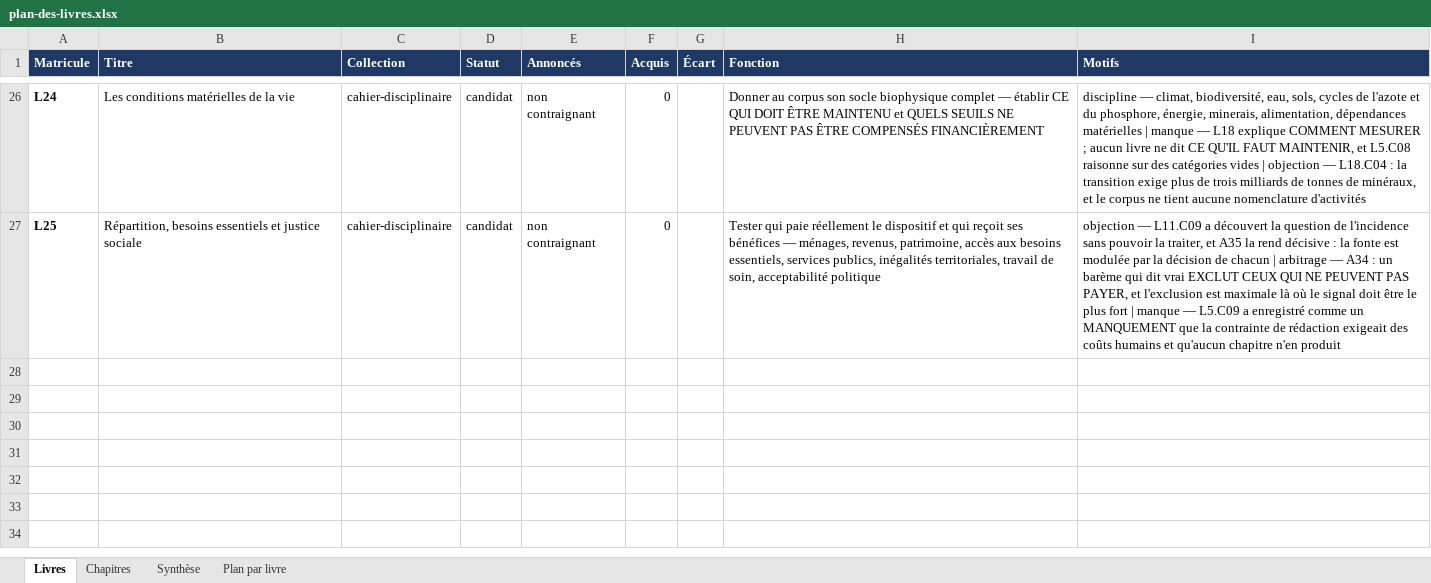
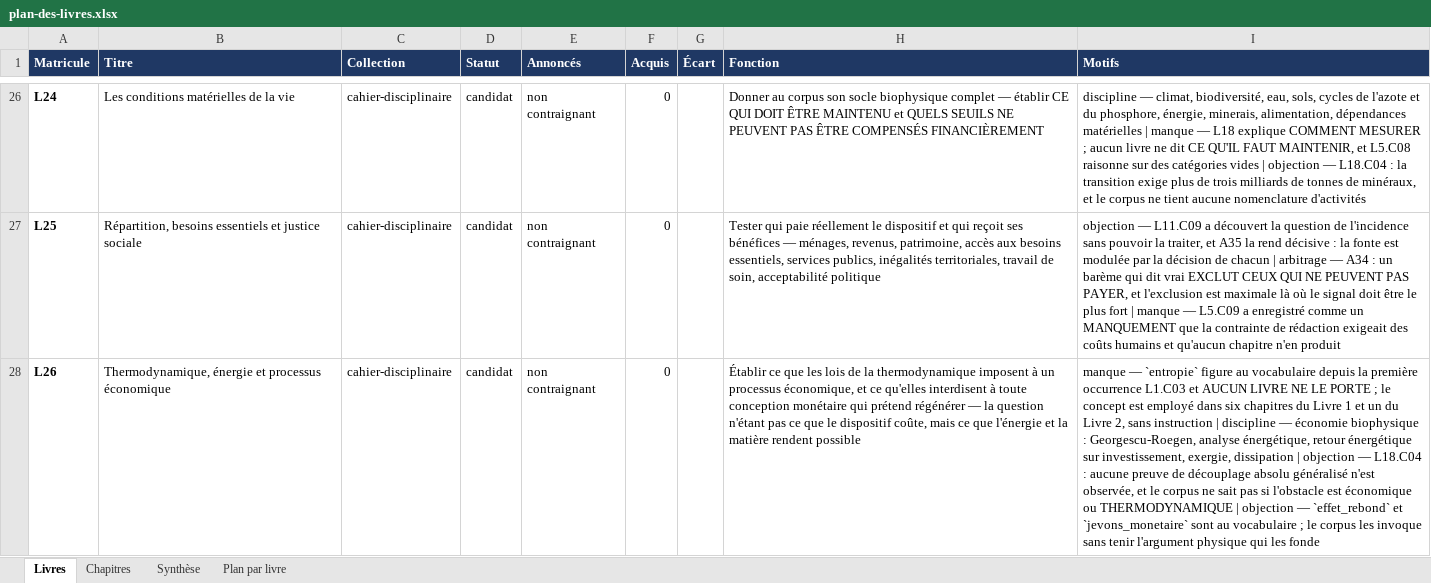
Before and after one commit to jcduvalmediacontact-dot/Debunkonomy, an Excel workbook: plan-des-livres.xlsx, sheet Livres, drawn as a sheet; only a part is shown, gaps mark what is left out; values as stored, in another font and other column widths than the file's, no borders; the diff names each change by its address in the sheet, - before the commit and + after, or states it on an @@ line.

```diff
--- a/plan-des-livres.xlsx (sheet Livres)
+++ b/plan-des-livres.xlsx (sheet Livres)
+row 28: L26 | Thermodynamique, énergie et processus économique | cahier-disciplinaire | candidat | non contraignant | 0 |  | Établir ce que les lois de la thermodynamique imposent à un processus économique, et ce qu'elles interdisent à toute conception monétaire qui prétend régénérer — la question n'étant pas ce que le dispositif coûte, mais ce que l'énergie et la matière rendent possible | manque — `entropie` figure au vocabulaire depuis la première occurrence L1.C03 et AUCUN LIVRE NE LE PORTE ; le concept est employé dans six chapitres du Livre 1 et un du Livre 2, sans instruction | discipline — économie biophysique : Georgescu-Roegen, analyse énergétique, retour énergétique sur investissement, exergie, dissipation | objection — L18.C04 : aucune preuve de découplage absolu généralisé n'est observée, et le corpus ne sait pas si l'obstacle est économique ou THERMODYNAMIQUE | objection — `effet_rebond` et `jevons_monetaire` sont au vocabulaire ; le corpus les invoque sans tenir l'argument physique qui les fonde
```
Also changed, not shown: sheet Chapitres, sheet Synthèse, sheet Plan par livre, 3 other files.
